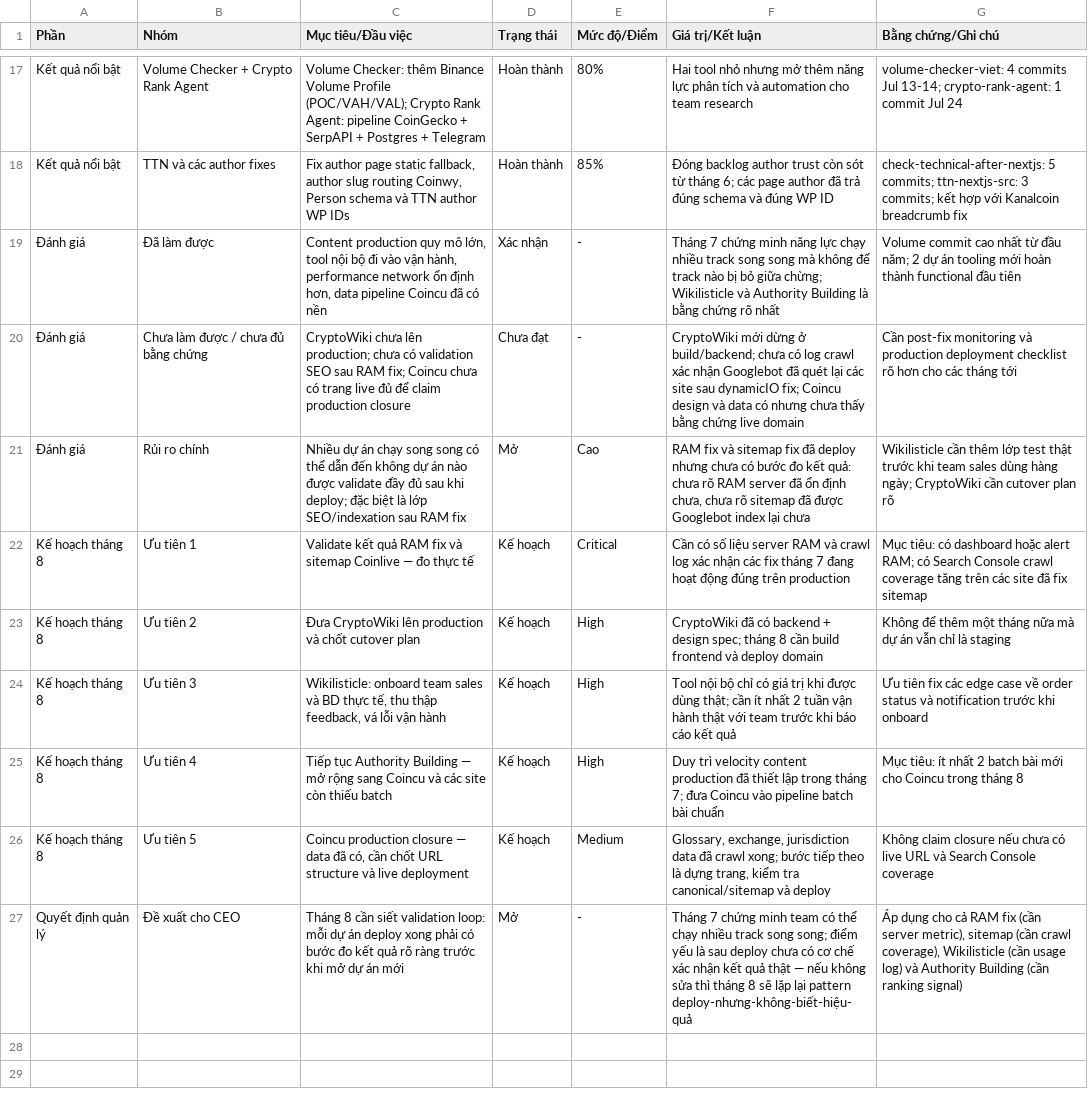
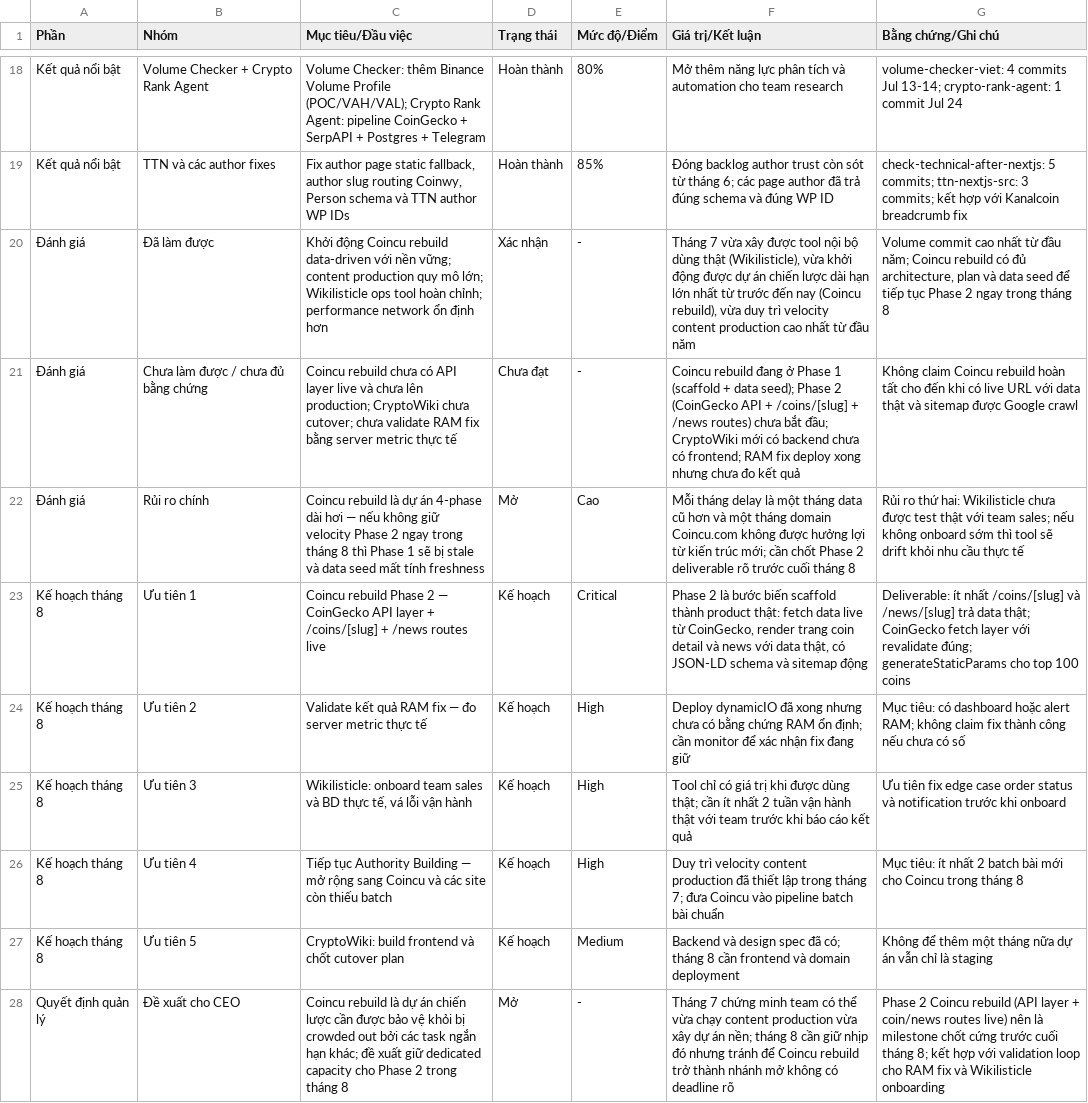
Before and after one commit to ThanaLamth/monthly-report-kimq, a CSV file: Báo cáo tháng 7 và kế hoạch tháng 8 - CEO.csv, drawn as a sheet; only a part is shown, gaps mark what is left out; addresses are those after the commit; the diff covers the shown part only; the diff names each change by its address in the sheet, - before the commit and + after, or states it on an @@ line.

Commit message:
fix: add Coincu data-driven rebuild section to July report

```diff
--- a/Báo cáo tháng 7 và kế hoạch tháng 8 - CEO.csv
+++ b/Báo cáo tháng 7 và kế hoạch tháng 8 - CEO.csv
-F18 (Giá trị/Kết luận): Hai tool nhỏ nhưng mở thêm năng…
+F18 (Giá trị/Kết luận): Mở thêm năng…
-C20 (Mục tiêu/Đầu việc): Content production quy mô lớn, tool nội bộ đi vào vận hành, performance network ổn định hơn, data pipeline Coincu đã có nền
+C20 (Mục tiêu/Đầu việc): Khởi động Coincu rebuild data-driven với nền vững; content production quy mô lớn; Wikilisticle ops tool hoàn chỉnh; performance network ổn định hơn
-F20 (Giá trị/Kết luận): Tháng 7 chứng minh năng lực chạy nhiều track song song mà không để track nào bị bỏ giữa chừng; Wikilisticle và Authority Building là bằng chứng rõ nhất
+F20 (Giá trị/Kết luận): Tháng 7 vừa xây được tool nội bộ dùng thật (Wikilisticle), vừa khởi động được dự án chiến lược dài hạn lớn nhất từ trước đến nay (Coincu rebuild), vừa duy trì velocity content production cao nhất từ đầu năm
-G20 (Bằng chứng/Ghi chú): …đầu năm; 2 dự án tooling mới hoàn thành functional đầu tiên
+G20 (Bằng chứng/Ghi chú): …đầu năm; Coincu rebuild có đủ architecture, plan và data seed để tiếp tục Phase 2 ngay trong tháng 8
-C21 (Mục tiêu/Đầu việc): CryptoWiki chưa lên production; chưa có validation SEO sau RAM fix; Coincu chưa có trang live đủ để claim production closure
+C21 (Mục tiêu/Đầu việc): Coincu rebuild chưa có API layer live và chưa lên production; CryptoWiki chưa cutover; chưa validate RAM fix bằng server metric thực tế
-F21 (Giá trị/Kết luận): CryptoWiki mới dừng ở build/backend; chưa có log crawl xác nhận Googlebot đã quét lại các site sau dynamicIO fix; Coincu design và data có nhưng chưa thấy bằng chứng live domain
+F21 (Giá trị/Kết luận): Coincu rebuild đang ở Phase 1 (scaffold + data seed); Phase 2 (CoinGecko API + /coins/[slug] + /news routes) chưa bắt đầu; CryptoWiki mới có backend chưa có frontend; RAM fix deploy xong nhưng chưa đo kết quả
-G21 (Bằng chứng/Ghi chú): Cần post-fix monitoring và production deployment checklist rõ hơn cho các tháng tới
+G21 (Bằng chứng/Ghi chú): Không claim Coincu rebuild hoàn tất cho đến khi có live URL với data thật và sitemap được Google crawl
-C22 (Mục tiêu/Đầu việc): Nhiều dự án chạy song song có thể dẫn đến không dự án nào được validate đầy đủ sau khi deploy; đặc biệt là lớp SEO/indexation sau RAM fix
+C22 (Mục tiêu/Đầu việc): Coincu rebuild là dự án 4-phase dài hơi — nếu không giữ velocity Phase 2 ngay trong tháng 8 thì Phase 1 sẽ bị stale và data seed mất tính freshness
-F22 (Giá trị/Kết luận): RAM fix và sitemap fix đã deploy nhưng chưa có bước đo kết quả: chưa rõ RAM server đã ổn định chưa, chưa rõ sitemap đã được Googlebot index lại chưa
+F22 (Giá trị/Kết luận): Mỗi tháng delay là một tháng data cũ hơn và một tháng domain Coincu.com không được hưởng lợi từ kiến trúc mới; cần chốt Phase 2 deliverable rõ trước cuối tháng 8
-G22 (Bằng chứng/Ghi chú): Wikilisticle cần thêm lớp test thật trước khi team sales dùng hàng ngày; CryptoWiki cần cutover plan rõ
+G22 (Bằng chứng/Ghi chú): Rủi ro thứ hai: Wikilisticle chưa được test thật với team sales; nếu không onboard sớm thì tool sẽ drift khỏi nhu cầu thực tế
-C23 (Mục tiêu/Đầu việc): Validate kết quả RAM fix và sitemap Coinlive — đo thực tế
+C23 (Mục tiêu/Đầu việc): Coincu rebuild Phase 2 — CoinGecko API layer + /coins/[slug] + /news routes live
-F23 (Giá trị/Kết luận): Cần có số liệu server RAM và crawl log xác nhận các fix tháng 7 đang hoạt động đúng trên production
+F23 (Giá trị/Kết luận): Phase 2 là bước biến scaffold thành product thật: fetch data live từ CoinGecko, render trang coin detail và news với data thật, có JSON-LD schema và sitemap động
-G23 (Bằng chứng/Ghi chú): Mục tiêu: có dashboard hoặc alert RAM; có Search Console crawl coverage tăng trên các site đã fix sitemap
+G23 (Bằng chứng/Ghi chú): Deliverable: ít nhất /coins/[slug] và /news/[slug] trả data thật; CoinGecko fetch layer với revalidate đúng; generateStaticParams cho top 100 coins
-C24 (Mục tiêu/Đầu việc): Đưa CryptoWiki lên production và chốt cutover plan
+C24 (Mục tiêu/Đầu việc): Validate kết quả RAM fix — đo server metric thực tế
-F24 (Giá trị/Kết luận): CryptoWiki đã có backend + design spec; tháng 8 cần build frontend và deploy domain
+F24 (Giá trị/Kết luận): Deploy dynamicIO đã xong nhưng chưa có bằng chứng RAM ổn định; cần monitor để xác nhận fix đang giữ
-G24 (Bằng chứng/Ghi chú): Không để thêm một tháng nữa mà dự án vẫn chỉ là staging
+G24 (Bằng chứng/Ghi chú): Mục tiêu: có dashboard hoặc alert RAM; không claim fix thành công nếu chưa có số
-C25 (Mục tiêu/Đầu việc): …thực tế, thu thập feedback, vá lỗi…
+C25 (Mục tiêu/Đầu việc): …thực tế, vá lỗi…
-F25 (Giá trị/Kết luận): Tool nội bộ chỉ có…
+F25 (Giá trị/Kết luận): Tool chỉ có…
-G25 (Bằng chứng/Ghi chú): …tiên fix các edge case về order status…
+G25 (Bằng chứng/Ghi chú): …tiên fix edge case order status…
-C27 (Mục tiêu/Đầu việc): Coincu production closure — data đã có, cần chốt URL structure và live deployment
+C27 (Mục tiêu/Đầu việc): CryptoWiki: build frontend và chốt cutover plan
-F27 (Giá trị/Kết luận): Glossary, exchange, jurisdiction data đã crawl xong; bước tiếp theo là dựng trang, kiểm tra canonical/sitemap và deploy
+F27 (Giá trị/Kết luận): Backend và design spec đã có; tháng 8 cần frontend và domain deployment
-G27 (Bằng chứng/Ghi chú): Không claim closure nếu chưa có live URL và Search Console coverage
+G27 (Bằng chứng/Ghi chú): Không để thêm một tháng nữa dự án vẫn chỉ là staging
-C28 (Mục tiêu/Đầu việc): Tháng 8 cần siết validation loop: mỗi dự án deploy xong phải có bước đo kết quả rõ ràng trước khi mở dự án mới
+C28 (Mục tiêu/Đầu việc): Coincu rebuild là dự án chiến lược cần được bảo vệ khỏi bị crowded out bởi các task ngắn hạn khác; đề xuất giữ dedicated capacity cho Phase 2 trong tháng 8
-F28 (Giá trị/Kết luận): …có thể chạy nhiều track song song; điểm yếu là sau deploy chưa có cơ chế xác nhận kết quả thật — nếu không sửa thì tháng 8 sẽ lặp lại pattern deploy-nhưng-không-biết-hiệu-quả
+F28 (Giá trị/Kết luận): …có thể vừa chạy content production vừa xây dự án nền; tháng 8 cần giữ nhịp đó nhưng tránh để Coincu rebuild trở thành nhánh mở không có deadline rõ
-G28 (Bằng chứng/Ghi chú): Áp dụng cho cả RAM fix (cần server metric), sitemap (cần crawl coverage), Wikilisticle (cần usage log) và Authority Building (cần ranking signal)
+G28 (Bằng chứng/Ghi chú): Phase 2 Coincu rebuild (API layer + coin/news routes live) nên là milestone chốt cứng trước cuối tháng 8; kết hợp với validation loop cho RAM fix và Wikilisticle onboarding
```
Also changed, not shown: 2 added rows, 1 removed row and 29 edited cells elsewhere in this file.
